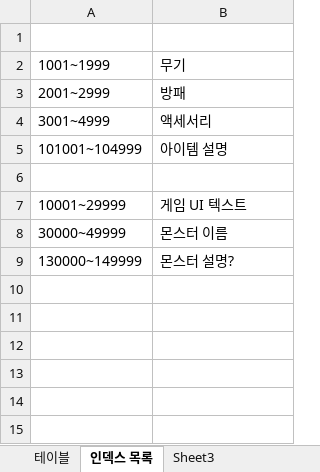
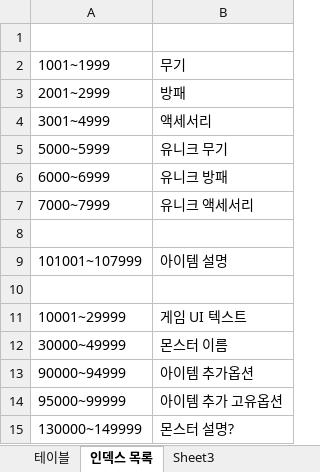
Before and after one commit to SBlake123/BasicFramework, an Excel workbook: 문서/contents.xlsx, sheet 인덱스 목록, drawn as a sheet; values as stored, in another font and other column widths than the file's, no borders; addresses are those after the commit; the diff names each change by its address in the sheet, - before the commit and + after, or states it on an @@ line.

```diff
--- a/문서/contents.xlsx (sheet 인덱스 목록)
+++ b/문서/contents.xlsx (sheet 인덱스 목록)
+row 5: 5000~5999 | 유니크 무기
+row 6: 6000~6999 | 유니크 방패
+row 7: 7000~7999 | 유니크 액세서리
+row 8: (empty)
-A9: 101001~104999
+A9: 101001~107999
+row 13: 90000~94999 | 아이템 추가옵션
+row 14: 95000~99999 | 아이템 추가 고유옵션
```
Also changed, not shown: sheet 테이블, 15 other files.
